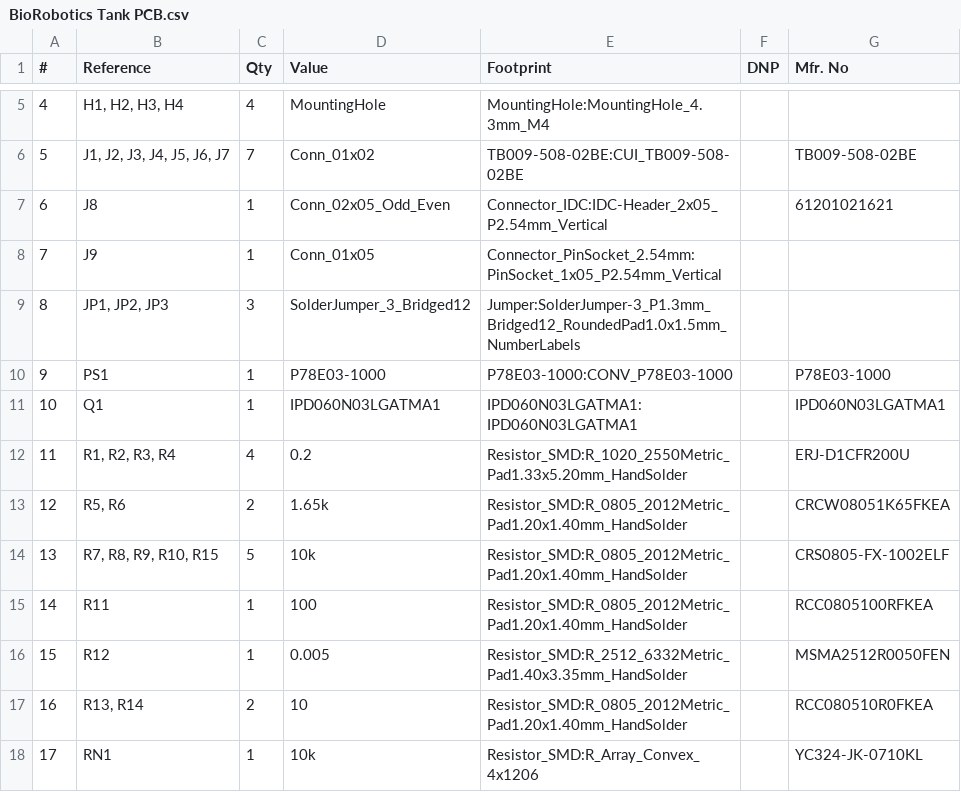
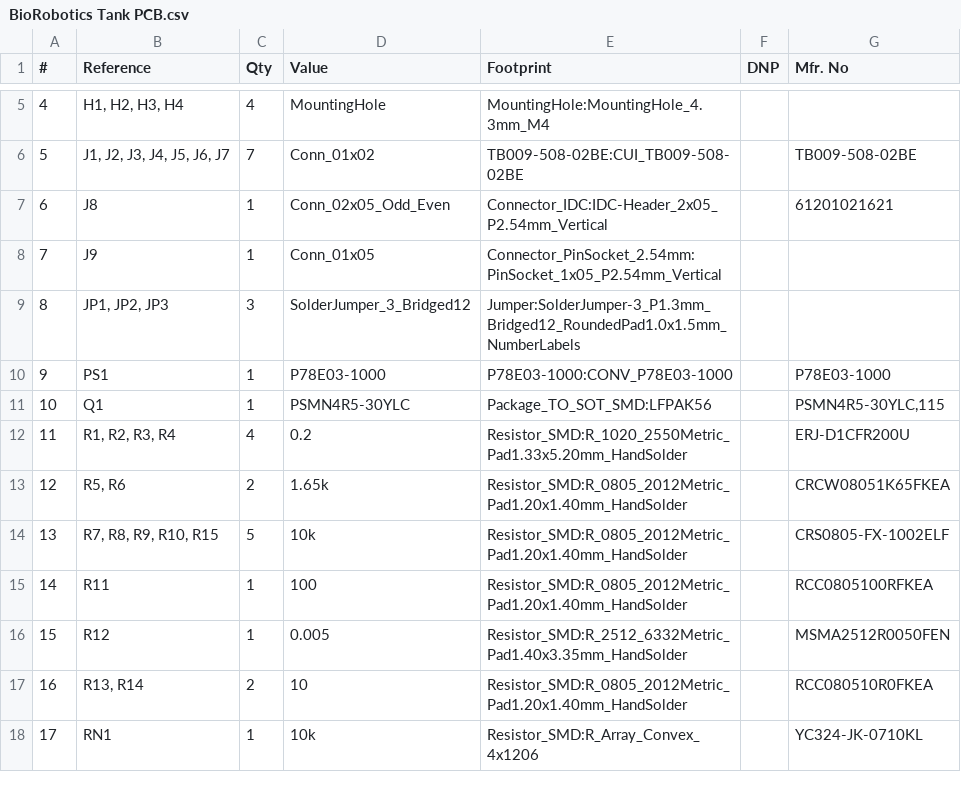
Before and after one commit to Quphoria/PicoDrive, a CSV file: BioRobotics Tank PCB.csv, drawn as a sheet; only a part is shown, gaps mark what is left out.

```diff
--- a/BioRobotics Tank PCB.csv
+++ b/BioRobotics Tank PCB.csv
@@ -10,3 +10,3 @@
 "9","PS1","1","P78E03-1000","P78E03-1000:CONV_P78E03-1000","","P78E03-1000"
-"10","Q1","1","IPD060N03LGATMA1","IPD060N03LGATMA1:IPD060N03LGATMA1","","IPD060N03LGATMA1"
+"10","Q1","1","PSMN4R5-30YLC","Package_TO_SOT_SMD:LFPAK56","","PSMN4R5-30YLC,115"
 "11","R1, R2, R3, R4","4","0.2","Resistor_SMD:R_1020_2550Metric_Pad1.33x5.20mm_HandSolder","","ERJ-D1CFR200U"
```
Also changed, not shown: pcbway_production/2024-04-01-21-18-32/BioRobotics Tank PCB.kicad_pcb_bom.csv, pcbway_production/2024-04-01-21-18-32/BioRobotics Tank PCB.kicad_pcb_positions.csv, 7 other files.
